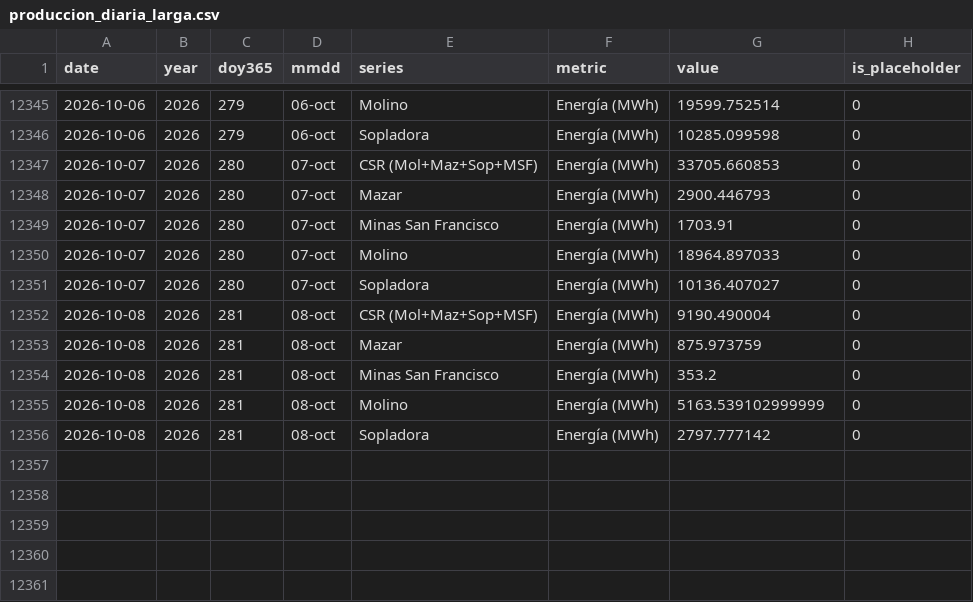
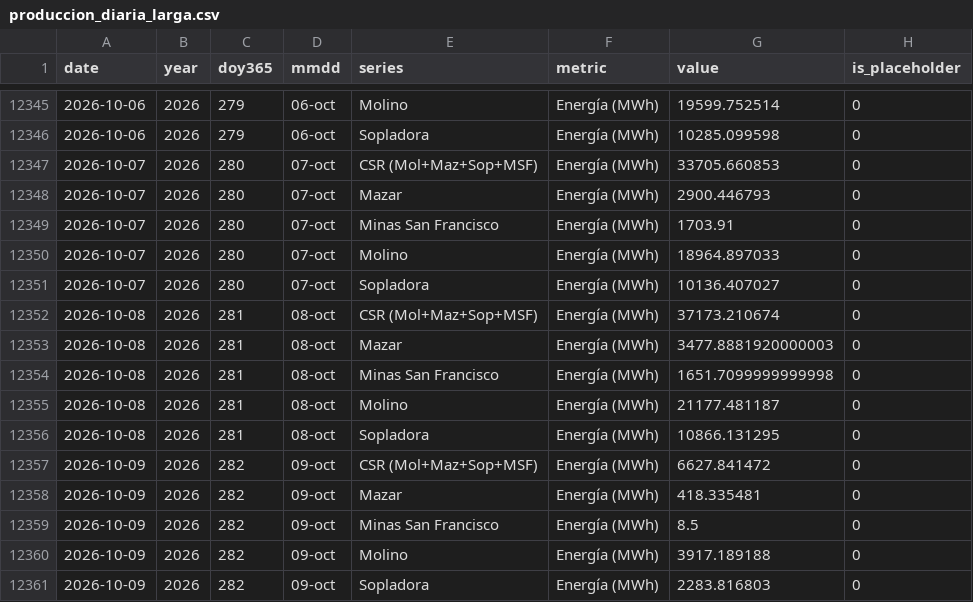
Before and after one commit to jp1309/celec, a CSV file: data/produccion_diaria_larga.csv, drawn as a sheet; only a part is shown, gaps mark what is left out.

```diff
--- a/data/produccion_diaria_larga.csv
+++ b/data/produccion_diaria_larga.csv
@@ -12351,6 +12351,11 @@ date,year,doy365,mmdd,series,metric,value,is_placeholder
 2026-10-07,2026,280,07-oct,Sopladora,Energía (MWh),10136.407027,0
-2026-10-08,2026,281,08-oct,CSR (Mol+Maz+Sop+MSF),Energía (MWh),9190.490004,0
-2026-10-08,2026,281,08-oct,Mazar,Energía (MWh),875.973759,0
-2026-10-08,2026,281,08-oct,Minas San Francisco,Energía (MWh),353.2,0
-2026-10-08,2026,281,08-oct,Molino,Energía (MWh),5163.539102999999,0
-2026-10-08,2026,281,08-oct,Sopladora,Energía (MWh),2797.777142,0
+2026-10-08,2026,281,08-oct,CSR (Mol+Maz+Sop+MSF),Energía (MWh),37173.210674,0
+2026-10-08,2026,281,08-oct,Mazar,Energía (MWh),3477.8881920000003,0
+2026-10-08,2026,281,08-oct,Minas San Francisco,Energía (MWh),1651.7099999999998,0
+2026-10-08,2026,281,08-oct,Molino,Energía (MWh),21177.481187,0
+2026-10-08,2026,281,08-oct,Sopladora,Energía (MWh),10866.131295,0
+2026-10-09,2026,282,09-oct,CSR (Mol+Maz+Sop+MSF),Energía (MWh),6627.841472,0
+2026-10-09,2026,282,09-oct,Mazar,Energía (MWh),418.335481,0
+2026-10-09,2026,282,09-oct,Minas San Francisco,Energía (MWh),8.5,0
+2026-10-09,2026,282,09-oct,Molino,Energía (MWh),3917.189188,0
+2026-10-09,2026,282,09-oct,Sopladora,Energía (MWh),2283.816803,0
```
Also changed, not shown: Hidro_mensual/Hidrología_CSR_octubre-2026.csv, Produ_mensual/Producción_CSR_octubre-2026.csv, 5 other files.
